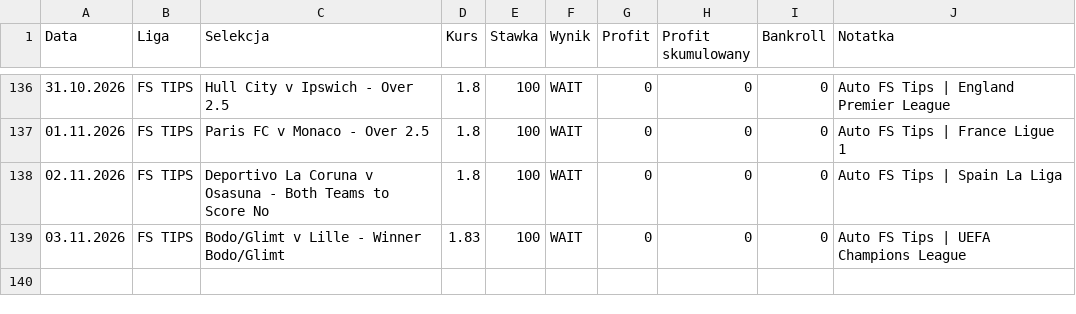
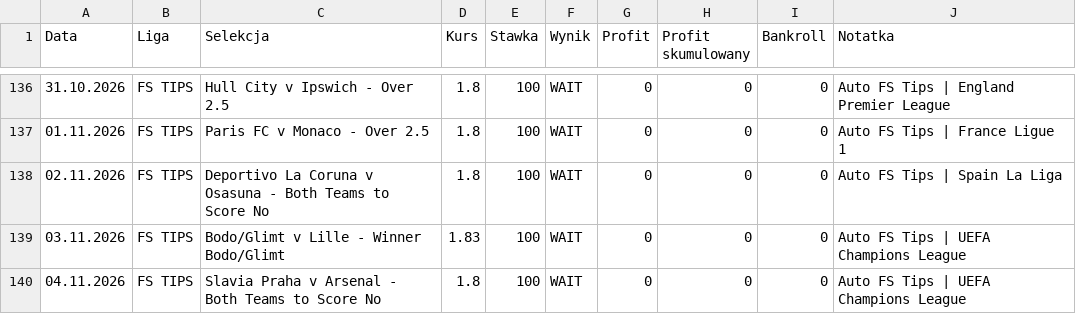
Before and after one commit to Octagon93/Bet_Tracker, a CSV file: bets_data.csv, drawn as a sheet; only a part is shown, gaps mark what is left out; the diff names each change by its address in the sheet, - before the commit and + after, or states it on an @@ line.

```diff
--- a/bets_data.csv
+++ b/bets_data.csv
+row 140: 04.11.2026 | FS TIPS | Slavia Praha v Arsenal - Both Teams to Score No | 1.8 | 100 | WAIT | 0 | 0 | 0 | Auto FS Tips | UEFA Champions League
```
